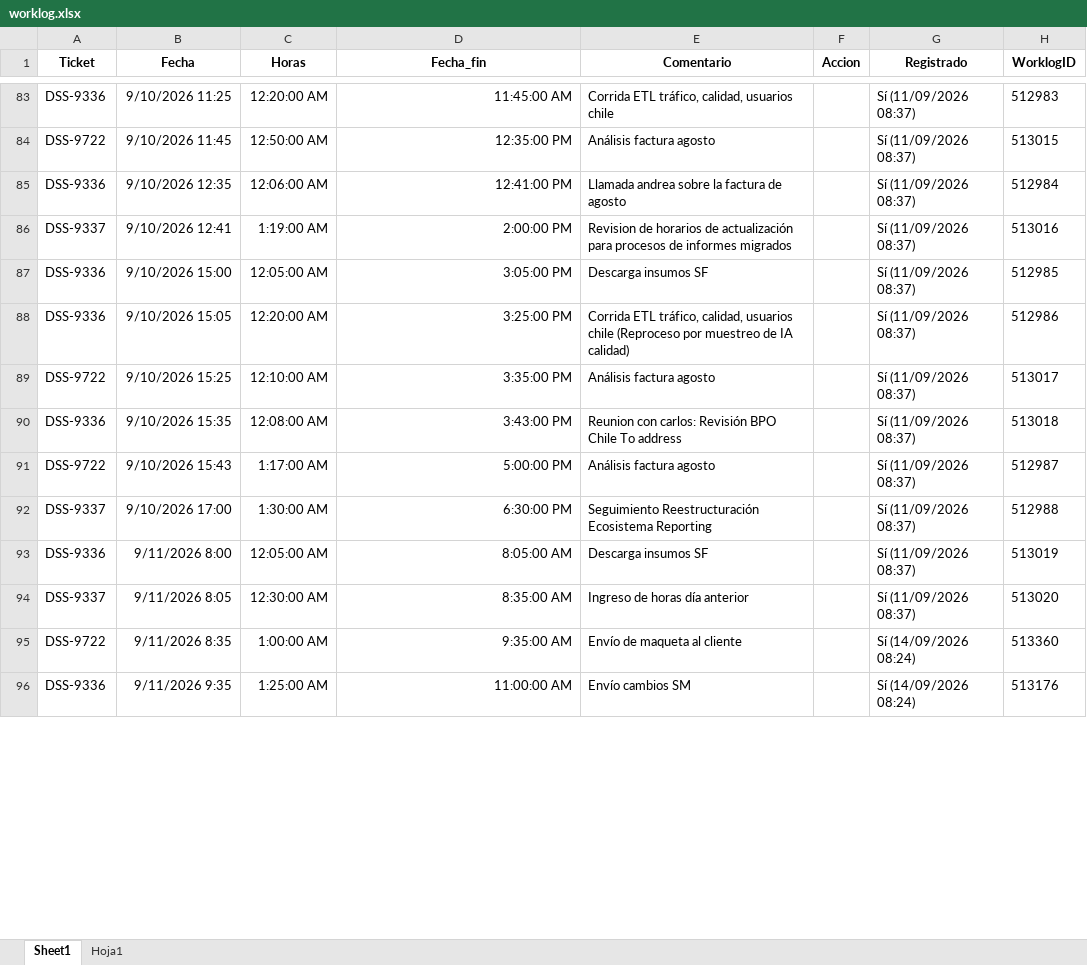
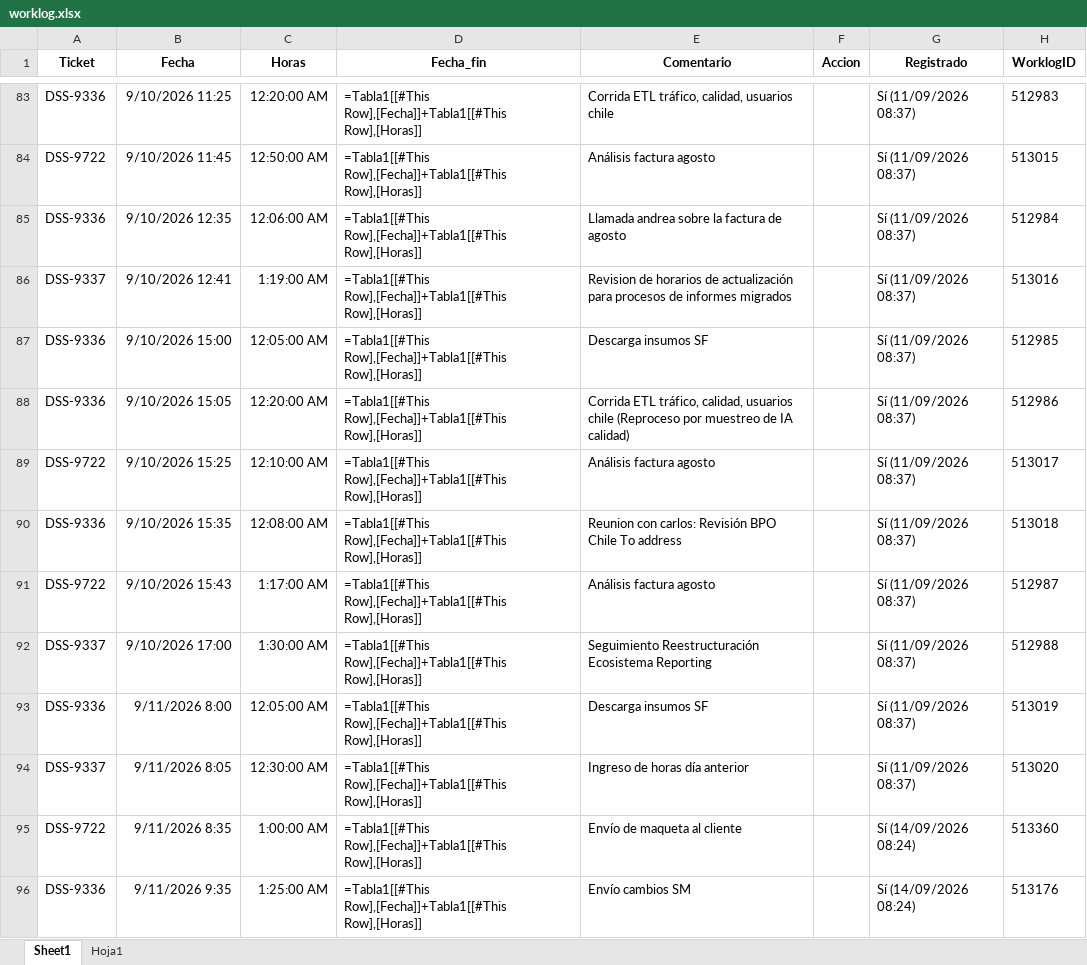
Before and after one commit to miguelparman/etl_bot, an Excel workbook: 202_bot_jira/worklog.xlsx, sheet Sheet1, drawn as a sheet; only a part is shown, gaps mark what is left out; values as stored, in another font and other column widths than the file's, no borders; formulas without a stored value are shown as written; table styles not drawn; the diff covers the shown part only; the diff names each change by its address in the sheet, - before the commit and + after, or states it on an @@ line.

```diff
--- a/202_bot_jira/worklog.xlsx (sheet Sheet1)
+++ b/202_bot_jira/worklog.xlsx (sheet Sheet1)
-D83 (Fecha_fin): 11:45:00 AM
+D83 (Fecha_fin): =Tabla1[[#This Row],[Fecha]]+Tabla1[[#This Row],[Horas]]
-D84 (Fecha_fin): 12:35:00 PM
+D84 (Fecha_fin): =Tabla1[[#This Row],[Fecha]]+Tabla1[[#This Row],[Horas]]
-D85 (Fecha_fin): 12:41:00 PM
+D85 (Fecha_fin): =Tabla1[[#This Row],[Fecha]]+Tabla1[[#This Row],[Horas]]
-D86 (Fecha_fin): 2:00:00 PM
+D86 (Fecha_fin): =Tabla1[[#This Row],[Fecha]]+Tabla1[[#This Row],[Horas]]
-D87 (Fecha_fin): 3:05:00 PM
+D87 (Fecha_fin): =Tabla1[[#This Row],[Fecha]]+Tabla1[[#This Row],[Horas]]
-D88 (Fecha_fin): 3:25:00 PM
+D88 (Fecha_fin): =Tabla1[[#This Row],[Fecha]]+Tabla1[[#This Row],[Horas]]
-D89 (Fecha_fin): 3:35:00 PM
+D89 (Fecha_fin): =Tabla1[[#This Row],[Fecha]]+Tabla1[[#This Row],[Horas]]
-D90 (Fecha_fin): 3:43:00 PM
+D90 (Fecha_fin): =Tabla1[[#This Row],[Fecha]]+Tabla1[[#This Row],[Horas]]
-D91 (Fecha_fin): 5:00:00 PM
+D91 (Fecha_fin): =Tabla1[[#This Row],[Fecha]]+Tabla1[[#This Row],[Horas]]
-D92 (Fecha_fin): 6:30:00 PM
+D92 (Fecha_fin): =Tabla1[[#This Row],[Fecha]]+Tabla1[[#This Row],[Horas]]
-D93 (Fecha_fin): 8:05:00 AM
+D93 (Fecha_fin): =Tabla1[[#This Row],[Fecha]]+Tabla1[[#This Row],[Horas]]
-D94 (Fecha_fin): 8:35:00 AM
+D94 (Fecha_fin): =Tabla1[[#This Row],[Fecha]]+Tabla1[[#This Row],[Horas]]
-D95 (Fecha_fin): 9:35:00 AM
+D95 (Fecha_fin): =Tabla1[[#This Row],[Fecha]]+Tabla1[[#This Row],[Horas]]
-D96 (Fecha_fin): 11:00:00 AM
+D96 (Fecha_fin): =Tabla1[[#This Row],[Fecha]]+Tabla1[[#This Row],[Horas]]
```
Also changed, not shown: 8 added rows and 119 edited cells elsewhere in this sheet, 36 other files.
